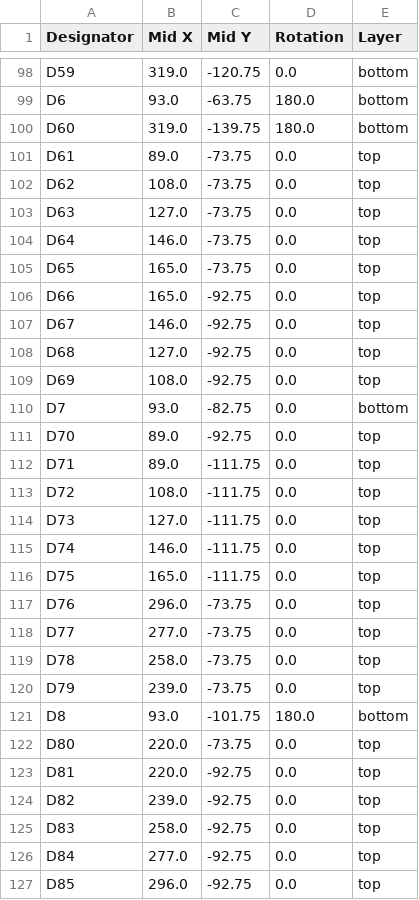
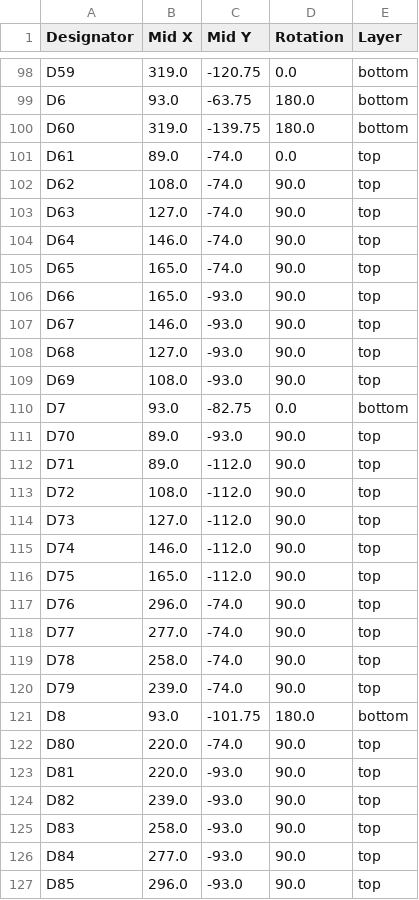
Before and after one commit to mk-sunshine/zmk-config, a CSV file: pcb/mks_mkb1/production/positions.csv, drawn as a sheet; only a part is shown, gaps mark what is left out; the diff covers the shown part only.

```diff
--- a/pcb/mks_mkb1/production/positions.csv
+++ b/pcb/mks_mkb1/production/positions.csv
@@ -100,28 +100,28 @@ D6,93.0,-63.75,180.0,bottom
 D60,319.0,-139.75,180.0,bottom
-D61,89.0,-73.75,0.0,top
-D62,108.0,-73.75,0.0,top
-D63,127.0,-73.75,0.0,top
-D64,146.0,-73.75,0.0,top
-D65,165.0,-73.75,0.0,top
-D66,165.0,-92.75,0.0,top
-D67,146.0,-92.75,0.0,top
-D68,127.0,-92.75,0.0,top
-D69,108.0,-92.75,0.0,top
+D61,89.0,-74.0,0.0,top
+D62,108.0,-74.0,90.0,top
+D63,127.0,-74.0,90.0,top
+D64,146.0,-74.0,90.0,top
+D65,165.0,-74.0,90.0,top
+D66,165.0,-93.0,90.0,top
+D67,146.0,-93.0,90.0,top
+D68,127.0,-93.0,90.0,top
+D69,108.0,-93.0,90.0,top
 D7,93.0,-82.75,0.0,bottom
-D70,89.0,-92.75,0.0,top
-D71,89.0,-111.75,0.0,top
-D72,108.0,-111.75,0.0,top
-D73,127.0,-111.75,0.0,top
-D74,146.0,-111.75,0.0,top
-D75,165.0,-111.75,0.0,top
-D76,296.0,-73.75,0.0,top
-D77,277.0,-73.75,0.0,top
-D78,258.0,-73.75,0.0,top
-D79,239.0,-73.75,0.0,top
+D70,89.0,-93.0,90.0,top
+D71,89.0,-112.0,90.0,top
+D72,108.0,-112.0,90.0,top
+D73,127.0,-112.0,90.0,top
+D74,146.0,-112.0,90.0,top
+D75,165.0,-112.0,90.0,top
+D76,296.0,-74.0,90.0,top
+D77,277.0,-74.0,90.0,top
+D78,258.0,-74.0,90.0,top
+D79,239.0,-74.0,90.0,top
 D8,93.0,-101.75,180.0,bottom
-D80,220.0,-73.75,0.0,top
-D81,220.0,-92.75,0.0,top
-D82,239.0,-92.75,0.0,top
-D83,258.0,-92.75,0.0,top
-D84,277.0,-92.75,0.0,top
-D85,296.0,-92.75,0.0,top
+D80,220.0,-74.0,90.0,top
+D81,220.0,-93.0,90.0,top
+D82,239.0,-93.0,90.0,top
+D83,258.0,-93.0,90.0,top
+D84,277.0,-93.0,90.0,top
+D85,296.0,-93.0,90.0,top
```
Also changed, not shown: 9 edited cells elsewhere in this file, pcb/mks_mkb1/production/bom.csv, 30 other files.
